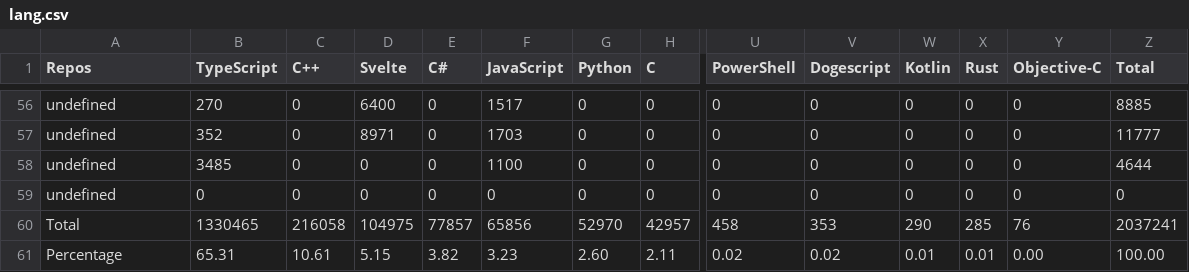
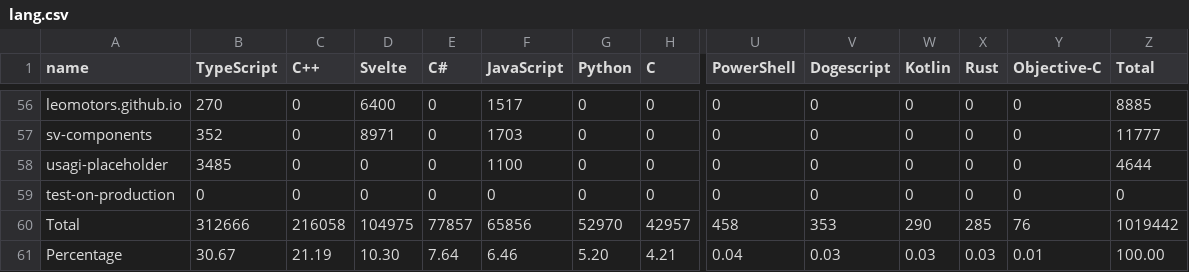
Before and after one commit to Leomotors/Auto-Language-Stats, a CSV file: data/lang.csv, drawn as a sheet; only a part is shown, gaps mark what is left out; removed rows and columns are numbered as before the commit, all else as after; rows hold the shown columns only; the diff covers the shown part only; the diff names each change by its address in the sheet, - before the commit and + after, or states it on an @@ line.

Commit message:
Fix Bugs on Production lol

```diff
--- a/data/lang.csv
+++ b/data/lang.csv
-A1: Repos
+A1: name
-A56 (name): undefined
+A56 (name): leomotors.github.io
-A57 (name): undefined
+A57 (name): sv-components
-A58 (name): undefined
+A58 (name): usagi-placeholder
-A59 (name): undefined
+A59 (name): test-on-production
-B60 (TypeScript): 1330465
+B60 (TypeScript): 312666
-Z60 (Total): 2037241
+Z60 (Total): 1019442
-row 61: Percentage | 65.31 | 10.61 | 5.15 | 3.82 | 3.23 | 2.60 | 2.11 | 0.02 | 0.02 | 0.01 | 0.01 | 0.00 | 100.00
+row 61: Percentage | 30.67 | 21.19 | 10.30 | 7.64 | 6.46 | 5.20 | 4.21 | 0.04 | 0.03 | 0.03 | 0.03 | 0.01 | 100.00
```
Also changed, not shown: 56 edited cells elsewhere in this file, 3 other files.
